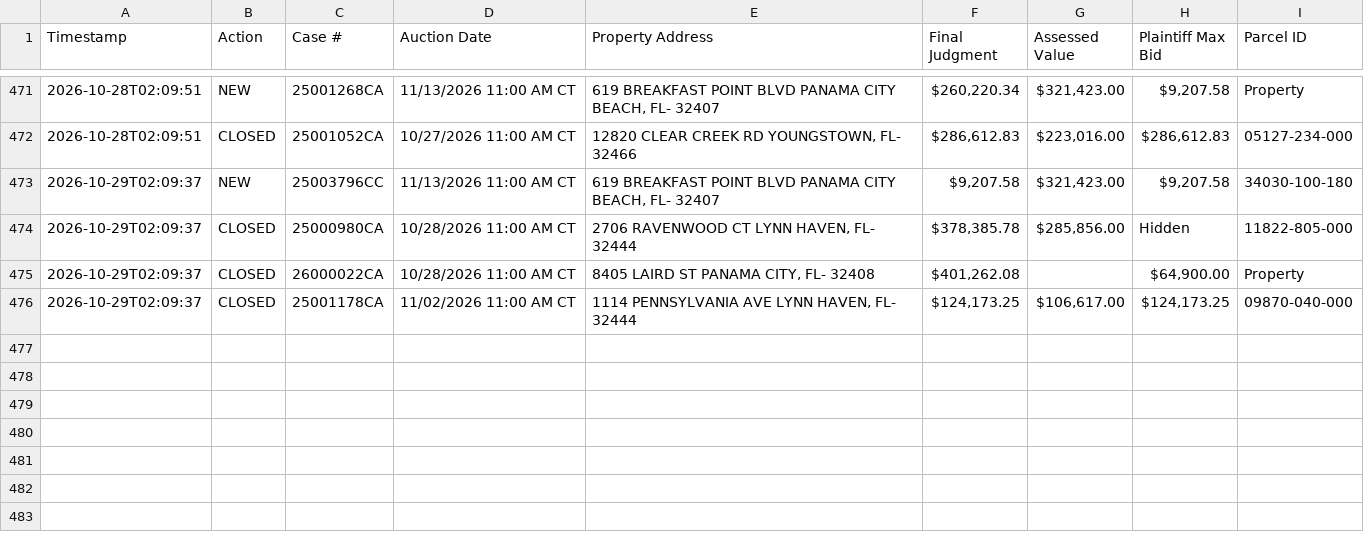
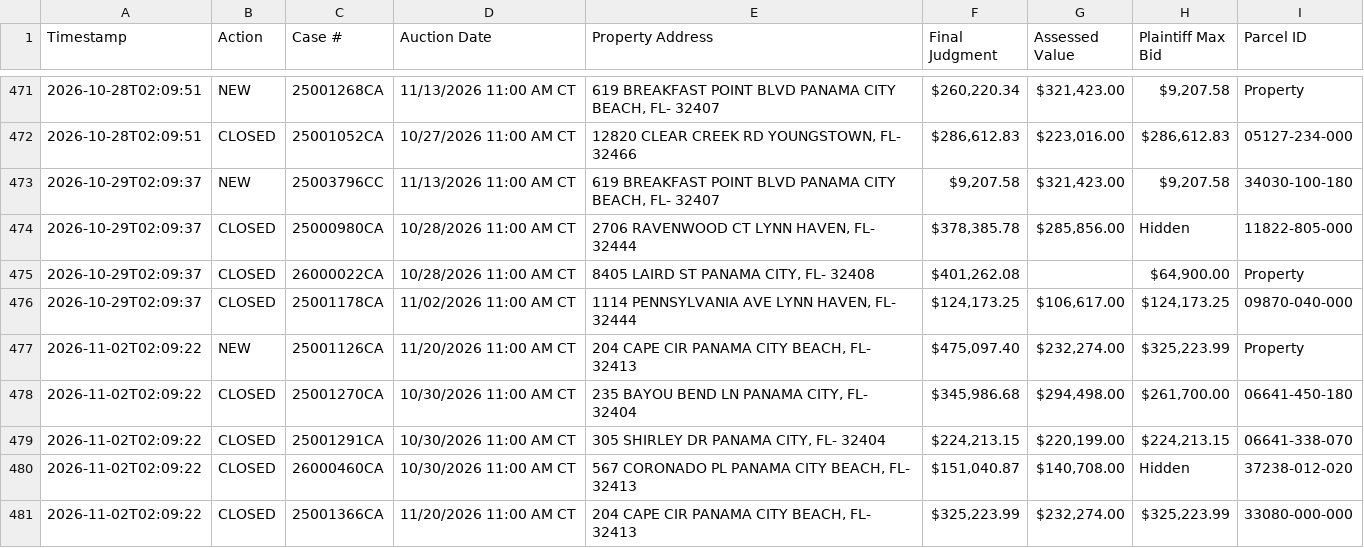
Before and after one commit to figlesias7/realforeclose-bay, a CSV file: data/event_log.csv, drawn as a sheet; only a part is shown, gaps mark what is left out.

```diff
--- a/data/event_log.csv
+++ b/data/event_log.csv
@@ -476 +476,6 @@ Timestamp,Action,Case #,Auction Date,Property Address,Final Judgment,Assessed Va
 2026-10-29T02:09:37,CLOSED,25001178CA,11/02/2026 11:00 AM CT,"1114 PENNSYLVANIA AVE LYNN HAVEN, FL- 32444","$124,173.25","$106,617.00","$124,173.25",09870-040-000
+2026-11-02T02:09:22,NEW,25001126CA,11/20/2026 11:00 AM CT,"204 CAPE CIR PANAMA CITY BEACH, FL- 32413","$475,097.40","$232,274.00","$325,223.99",Property
+2026-11-02T02:09:22,CLOSED,25001270CA,10/30/2026 11:00 AM CT,"235 BAYOU BEND LN PANAMA CITY, FL- 32404","$345,986.68","$294,498.00","$261,700.00",06641-450-180
+2026-11-02T02:09:22,CLOSED,25001291CA,10/30/2026 11:00 AM CT,"305 SHIRLEY DR PANAMA CITY, FL- 32404","$224,213.15","$220,199.00","$224,213.15",06641-338-070
+2026-11-02T02:09:22,CLOSED,26000460CA,10/30/2026 11:00 AM CT,"567 CORONADO PL PANAMA CITY BEACH, FL- 32413","$151,040.87","$140,708.00",Hidden,37238-012-020
+2026-11-02T02:09:22,CLOSED,25001366CA,11/20/2026 11:00 AM CT,"204 CAPE CIR PANAMA CITY BEACH, FL- 32413","$325,223.99","$232,274.00","$325,223.99",33080-000-000
```
Also changed, not shown: data/active_foreclosures.csv, 3 other files.
